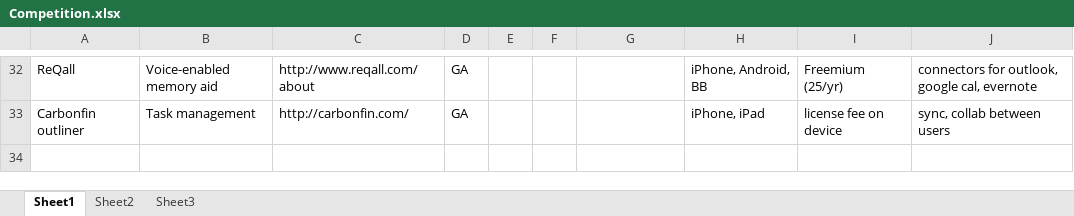
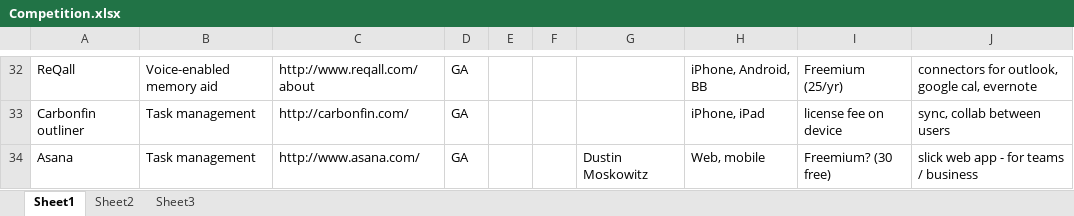
Before and after one commit to ogazitt/TaskStore, an Excel workbook: Docs/Competition.xlsx, sheet Sheet1, drawn as a sheet; only a part is shown, gaps mark what is left out; values as stored, in another font and other column widths than the file's, no borders; table styles not drawn; the diff names each change by its address in the sheet, - before the commit and + after, or states it on an @@ line.

Commit message:
updated competition and assumption list docs

```diff
--- a/Docs/Competition.xlsx (sheet Sheet1)
+++ b/Docs/Competition.xlsx (sheet Sheet1)
+row 34: Asana | Task management | http://www.asana.com/ | GA |  |  | Dustin Moskowitz | Web, mobile | Freemium? (30 free) | slick web app - for teams / business
```
Also changed, not shown: 1 other file.
